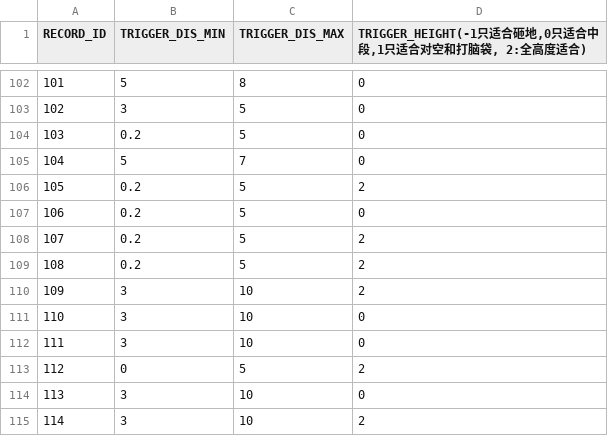
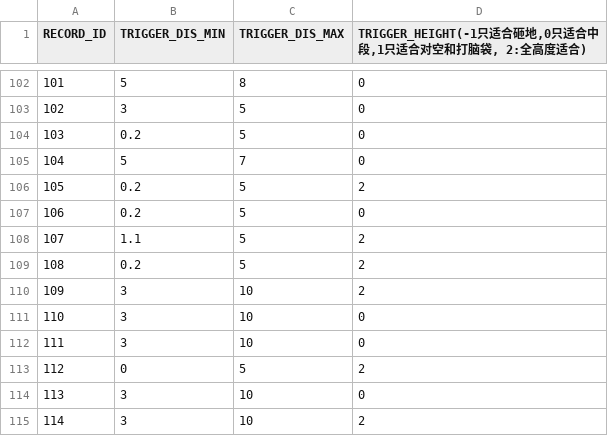
Before and after one commit to bodacheng/MComat, a CSV file: Assets/ExternalAssets/Config/skill_ai_attrs.csv, drawn as a sheet; only a part is shown, gaps mark what is left out.

```diff
--- a/Assets/ExternalAssets/Config/skill_ai_attrs.csv
+++ b/Assets/ExternalAssets/Config/skill_ai_attrs.csv
@@ -107,3 +107,3 @@ RECORD_ID,TRIGGER_DIS_MIN,TRIGGER_DIS_MAX,"TRIGGER_HEIGHT(-1只适合砸地,0只
 106,0.2,5,0
-107,0.2,5,2
+107,1.1,5,2
 108,0.2,5,2
```
Also changed, not shown: Assets/ExternalAssets/Config/mst_skill.csv, Assets/ExternalAssets/Config/skill_name.csv, 6 other files.
